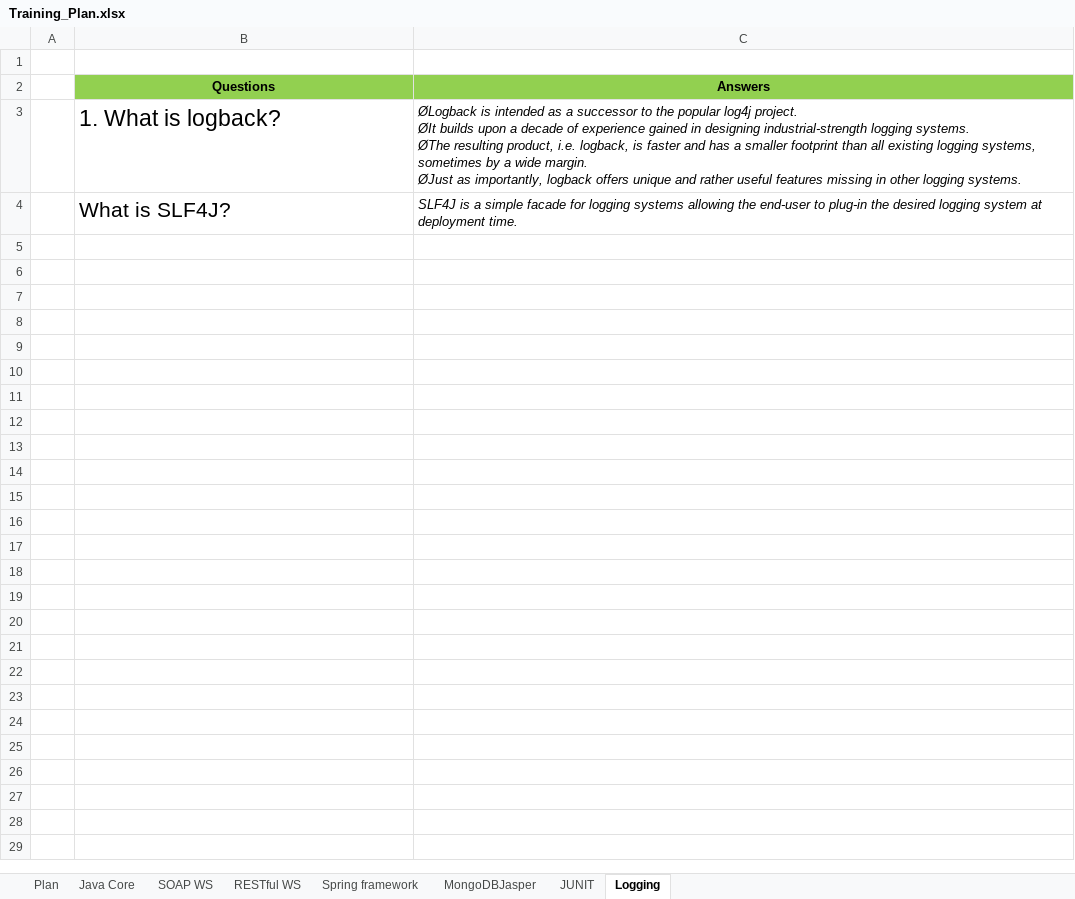
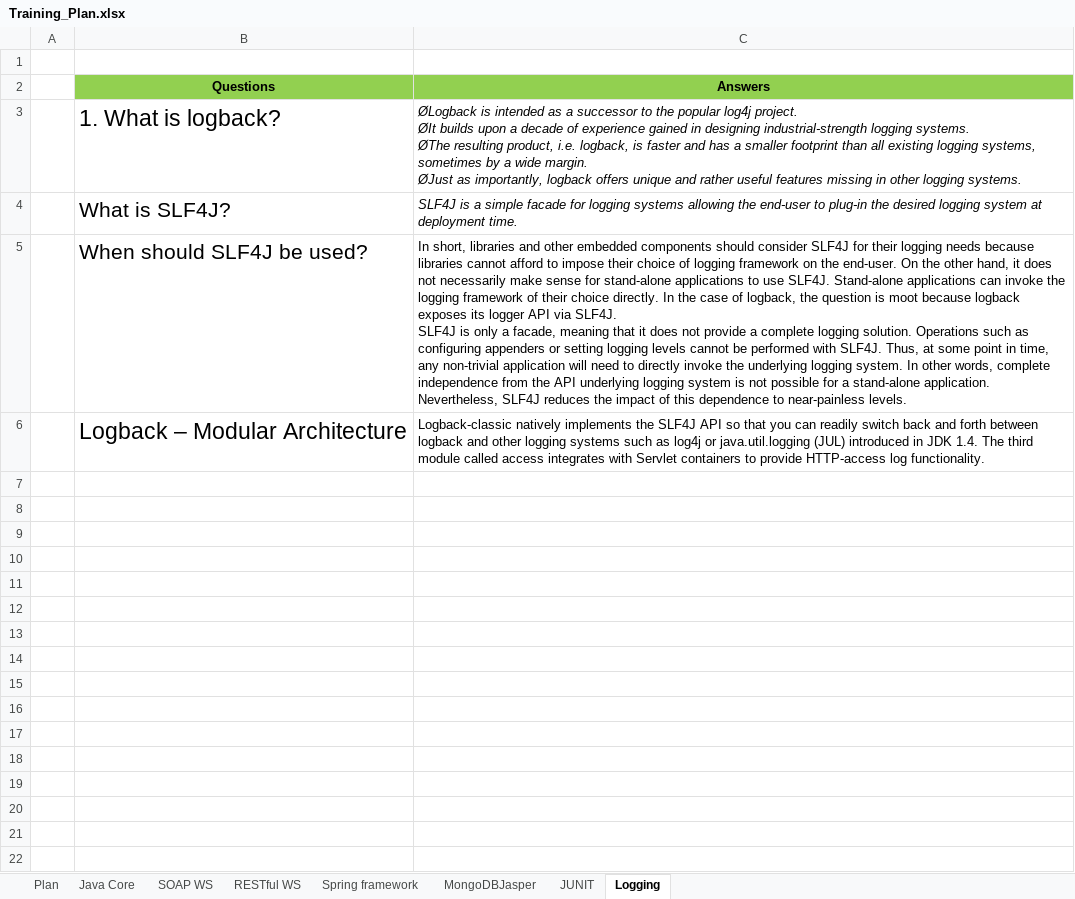
Before and after one commit to phquoc25/Software, an Excel workbook: Training_Plan.xlsx, sheet Logging, drawn as a sheet; only a part is shown; values as stored, in another font and other column widths than the file's, no borders; charts and pictures not drawn; ↵ is a line break in a cell; the diff covers the shown part only; the diff names each change by its address in the sheet, - before the commit and + after, or states it on an @@ line.

```diff
--- a/Training_Plan.xlsx (sheet Logging)
+++ b/Training_Plan.xlsx (sheet Logging)
+row 5:  | When should SLF4J be used? | In short, libraries and other embedded components should consider SLF4J for their logging needs because libraries cannot afford to impose their choice of logging framework on the end-user. On the other hand, it does not necessarily make sense for stand-alone applications to use SLF4J. Stand-alone applications can invoke the logging framework of their choice directly. In the case of logback, the question is moot because logback exposes its logger API via SLF4J. ↵ SLF4J is only a facade, meaning that it does not provide a complete logging solution. Operations such as configuring appenders or setting logging levels cannot be performed with SLF4J. Thus, at some point in time, any non-trivial application will need to directly invoke the underlying logging system. In other words, complete independence from the API underlying logging system is not possible for a stand-alone application. Nevertheless, SLF4J reduces the impact of this dependence to near-painless levels.
+row 6:  | Logback – Modular Architecture | Logback-classic natively implements the SLF4J API so that you can readily switch back and forth between logback and other logging systems such as log4j or java.util.logging (JUL) introduced in JDK 1.4. The third module called access integrates with Servlet containers to provide HTTP-access log functionality.
+row 7: (empty)
+row 8: (empty)
+row 9: (empty)
+row 10: (empty)
+row 11: (empty)
+row 12: (empty)
+row 13: (empty)
+row 14: (empty)
+row 15: (empty)
+row 16: (empty)
+row 17: (empty)
+row 18: (empty)
+row 19: (empty)
+row 20: (empty)
+row 21: (empty)
+row 22: (empty)
```
Also changed, not shown: 109 added rows elsewhere in this sheet, sheet JUNIT, charts or pictures.
